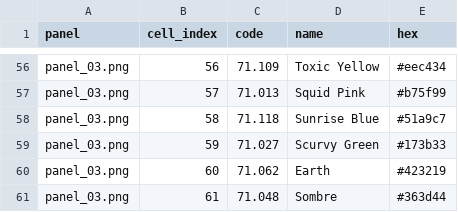
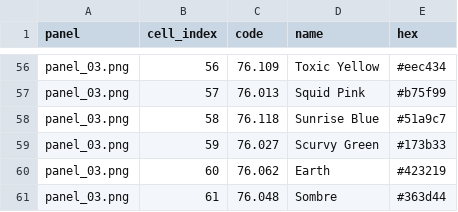
Before and after one commit to juhyxx/samec, a CSV file: data/pack_vallejo_game_air.csv, drawn as a sheet; only a part is shown, gaps mark what is left out; the diff covers the shown part only; the diff names each change by its address in the sheet, - before the commit and + after, or states it on an @@ line.

```diff
--- a/data/pack_vallejo_game_air.csv
+++ b/data/pack_vallejo_game_air.csv
-C56 (code): 71.109
+C56 (code): 76.109
-C57 (code): 71.013
+C57 (code): 76.013
-C58 (code): 71.118
+C58 (code): 76.118
-C59 (code): 71.027
+C59 (code): 76.027
-C60 (code): 71.062
+C60 (code): 76.062
-C61 (code): 71.048
+C61 (code): 76.048
```
Also changed, not shown: 52 edited cells elsewhere in this file, 3 other files.
